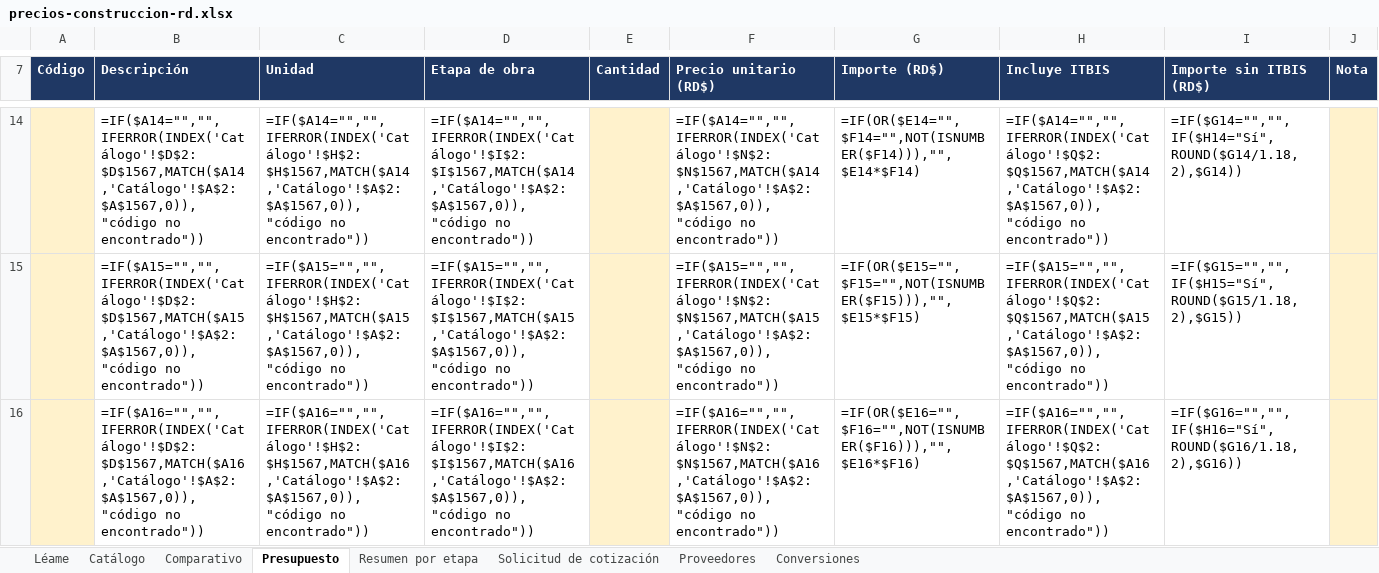
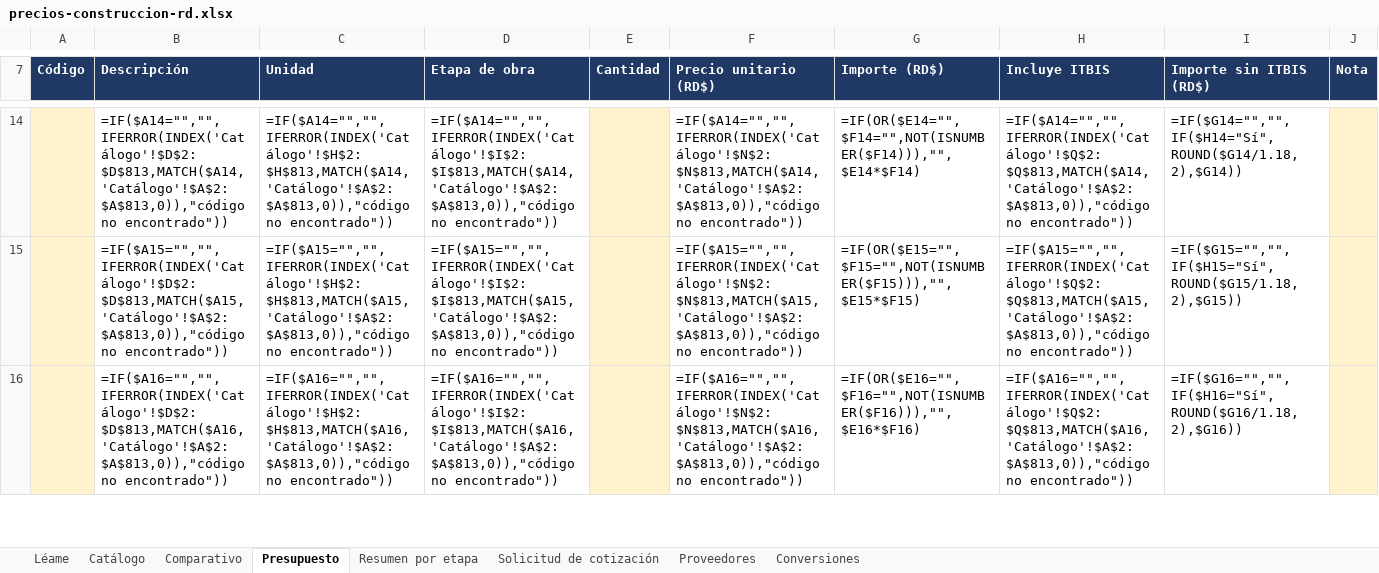
Before and after one commit to arthurliberato/liberato_asocs_website, an Excel workbook: precios/descargas/precios-construccion-rd.xlsx, sheet Presupuesto, drawn as a sheet; only a part is shown, gaps mark what is left out; values as stored, in another font and other column widths than the file's, no borders; formulas without a stored value are shown as written; the diff covers the shown part only; the diff names each change by its address in the sheet, - before the commit and + after, or states it on an @@ line.

```diff
--- a/precios/descargas/precios-construccion-rd.xlsx (sheet Presupuesto)
+++ b/precios/descargas/precios-construccion-rd.xlsx (sheet Presupuesto)
-B14 (Descripción): =IF($A14="","",IFERROR(INDEX('Catálogo'!$D$2:$D$1567,MATCH($A14,'Catálogo'!$A$2:$A$1567,0)),"código no encontrado"))
+B14 (Descripción): =IF($A14="","",IFERROR(INDEX('Catálogo'!$D$2:$D$813,MATCH($A14,'Catálogo'!$A$2:$A$813,0)),"código no encontrado"))
-C14 (Unidad): =IF($A14="","",IFERROR(INDEX('Catálogo'!$H$2:$H$1567,MATCH($A14,'Catálogo'!$A$2:$A$1567,0)),"código no encontrado"))
+C14 (Unidad): =IF($A14="","",IFERROR(INDEX('Catálogo'!$H$2:$H$813,MATCH($A14,'Catálogo'!$A$2:$A$813,0)),"código no encontrado"))
-D14 (Etapa de obra): =IF($A14="","",IFERROR(INDEX('Catálogo'!$I$2:$I$1567,MATCH($A14,'Catálogo'!$A$2:$A$1567,0)),"código no encontrado"))
+D14 (Etapa de obra): =IF($A14="","",IFERROR(INDEX('Catálogo'!$I$2:$I$813,MATCH($A14,'Catálogo'!$A$2:$A$813,0)),"código no encontrado"))
-F14 (Precio unitario (RD$)): =IF($A14="","",IFERROR(INDEX('Catálogo'!$N$2:$N$1567,MATCH($A14,'Catálogo'!$A$2:$A$1567,0)),"código no encontrado"))
+F14 (Precio unitario (RD$)): =IF($A14="","",IFERROR(INDEX('Catálogo'!$N$2:$N$813,MATCH($A14,'Catálogo'!$A$2:$A$813,0)),"código no encontrado"))
-H14 (Incluye ITBIS): =IF($A14="","",IFERROR(INDEX('Catálogo'!$Q$2:$Q$1567,MATCH($A14,'Catálogo'!$A$2:$A$1567,0)),"código no encontrado"))
+H14 (Incluye ITBIS): =IF($A14="","",IFERROR(INDEX('Catálogo'!$Q$2:$Q$813,MATCH($A14,'Catálogo'!$A$2:$A$813,0)),"código no encontrado"))
-B15 (Descripción): =IF($A15="","",IFERROR(INDEX('Catálogo'!$D$2:$D$1567,MATCH($A15,'Catálogo'!$A$2:$A$1567,0)),"código no encontrado"))
+B15 (Descripción): =IF($A15="","",IFERROR(INDEX('Catálogo'!$D$2:$D$813,MATCH($A15,'Catálogo'!$A$2:$A$813,0)),"código no encontrado"))
-C15 (Unidad): =IF($A15="","",IFERROR(INDEX('Catálogo'!$H$2:$H$1567,MATCH($A15,'Catálogo'!$A$2:$A$1567,0)),"código no encontrado"))
+C15 (Unidad): =IF($A15="","",IFERROR(INDEX('Catálogo'!$H$2:$H$813,MATCH($A15,'Catálogo'!$A$2:$A$813,0)),"código no encontrado"))
-D15 (Etapa de obra): =IF($A15="","",IFERROR(INDEX('Catálogo'!$I$2:$I$1567,MATCH($A15,'Catálogo'!$A$2:$A$1567,0)),"código no encontrado"))
+D15 (Etapa de obra): =IF($A15="","",IFERROR(INDEX('Catálogo'!$I$2:$I$813,MATCH($A15,'Catálogo'!$A$2:$A$813,0)),"código no encontrado"))
-F15 (Precio unitario (RD$)): =IF($A15="","",IFERROR(INDEX('Catálogo'!$N$2:$N$1567,MATCH($A15,'Catálogo'!$A$2:$A$1567,0)),"código no encontrado"))
+F15 (Precio unitario (RD$)): =IF($A15="","",IFERROR(INDEX('Catálogo'!$N$2:$N$813,MATCH($A15,'Catálogo'!$A$2:$A$813,0)),"código no encontrado"))
-H15 (Incluye ITBIS): =IF($A15="","",IFERROR(INDEX('Catálogo'!$Q$2:$Q$1567,MATCH($A15,'Catálogo'!$A$2:$A$1567,0)),"código no encontrado"))
+H15 (Incluye ITBIS): =IF($A15="","",IFERROR(INDEX('Catálogo'!$Q$2:$Q$813,MATCH($A15,'Catálogo'!$A$2:$A$813,0)),"código no encontrado"))
-B16 (Descripción): =IF($A16="","",IFERROR(INDEX('Catálogo'!$D$2:$D$1567,MATCH($A16,'Catálogo'!$A$2:$A$1567,0)),"código no encontrado"))
+B16 (Descripción): =IF($A16="","",IFERROR(INDEX('Catálogo'!$D$2:$D$813,MATCH($A16,'Catálogo'!$A$2:$A$813,0)),"código no encontrado"))
-C16 (Unidad): =IF($A16="","",IFERROR(INDEX('Catálogo'!$H$2:$H$1567,MATCH($A16,'Catálogo'!$A$2:$A$1567,0)),"código no encontrado"))
+C16 (Unidad): =IF($A16="","",IFERROR(INDEX('Catálogo'!$H$2:$H$813,MATCH($A16,'Catálogo'!$A$2:$A$813,0)),"código no encontrado"))
-D16 (Etapa de obra): =IF($A16="","",IFERROR(INDEX('Catálogo'!$I$2:$I$1567,MATCH($A16,'Catálogo'!$A$2:$A$1567,0)),"código no encontrado"))
+D16 (Etapa de obra): =IF($A16="","",IFERROR(INDEX('Catálogo'!$I$2:$I$813,MATCH($A16,'Catálogo'!$A$2:$A$813,0)),"código no encontrado"))
-F16 (Precio unitario (RD$)): =IF($A16="","",IFERROR(INDEX('Catálogo'!$N$2:$N$1567,MATCH($A16,'Catálogo'!$A$2:$A$1567,0)),"código no encontrado"))
+F16 (Precio unitario (RD$)): =IF($A16="","",IFERROR(INDEX('Catálogo'!$N$2:$N$813,MATCH($A16,'Catálogo'!$A$2:$A$813,0)),"código no encontrado"))
-H16 (Incluye ITBIS): =IF($A16="","",IFERROR(INDEX('Catálogo'!$Q$2:$Q$1567,MATCH($A16,'Catálogo'!$A$2:$A$1567,0)),"código no encontrado"))
+H16 (Incluye ITBIS): =IF($A16="","",IFERROR(INDEX('Catálogo'!$Q$2:$Q$813,MATCH($A16,'Catálogo'!$A$2:$A$813,0)),"código no encontrado"))
```
Also changed, not shown: 1485 edited cells elsewhere in this sheet, sheet Catálogo, sheet Comparativo, sheet Solicitud de cotización, sheet Léame, sheet Proveedores, 59 other files.
